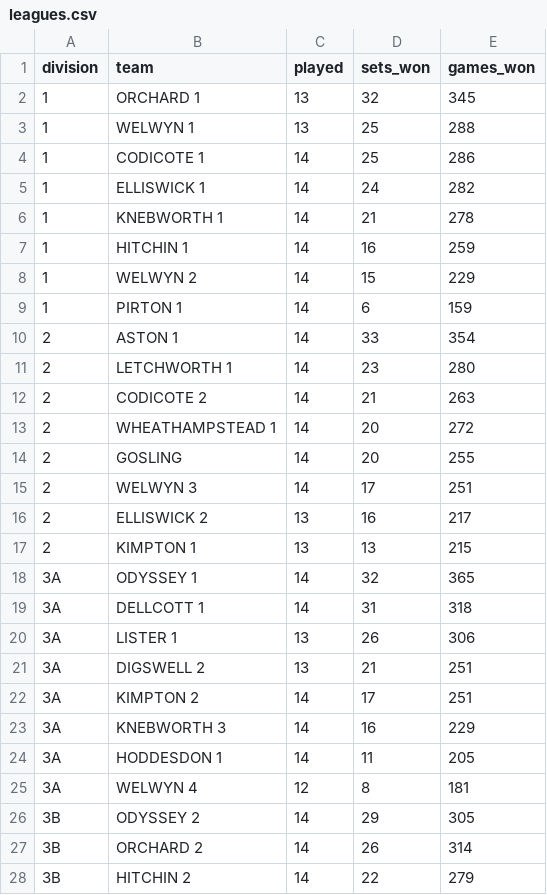
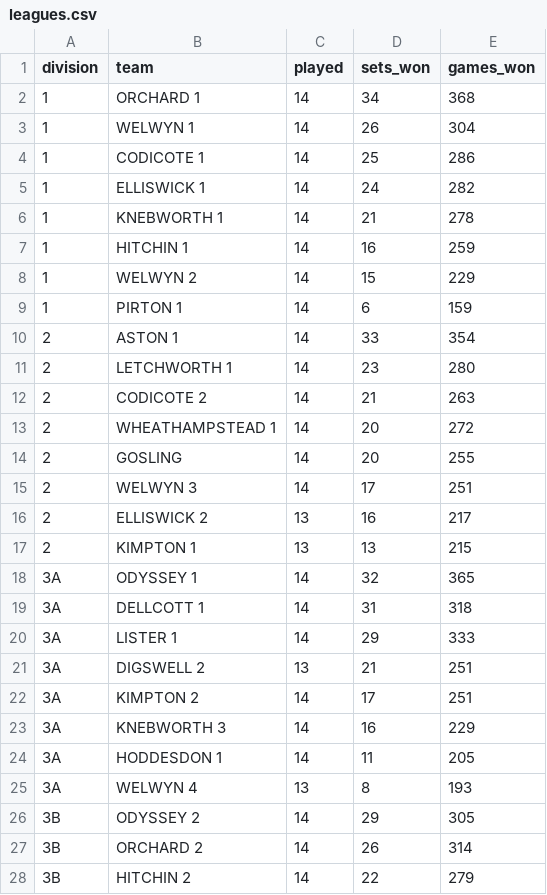
Before and after one commit to fangliren/tennis-analytics, a CSV file: tables/leagues/leagues.csv, drawn as a sheet; only a part is shown.

```diff
--- a/tables/leagues/leagues.csv
+++ b/tables/leagues/leagues.csv
@@ -1,4 +1,4 @@
 division,team,played,sets_won,games_won
-1,ORCHARD 1,13,32,345
-1,WELWYN 1,13,25,288
+1,ORCHARD 1,14,34,368
+1,WELWYN 1,14,26,304
 1,CODICOTE 1,14,25,286
@@ -19,3 +19,3 @@ division,team,played,sets_won,games_won
 3A,DELLCOTT 1,14,31,318
-3A,LISTER 1,13,26,306
+3A,LISTER 1,14,29,333
 3A,DIGSWELL 2,13,21,251
@@ -24,3 +24,3 @@ division,team,played,sets_won,games_won
 3A,HODDESDON 1,14,11,205
-3A,WELWYN 4,12,8,181
+3A,WELWYN 4,13,8,193
 3B,ODYSSEY 2,14,29,305
```
Also changed, not shown: tables/combined/combined.csv, tables/results/results.csv, 1 other file.
